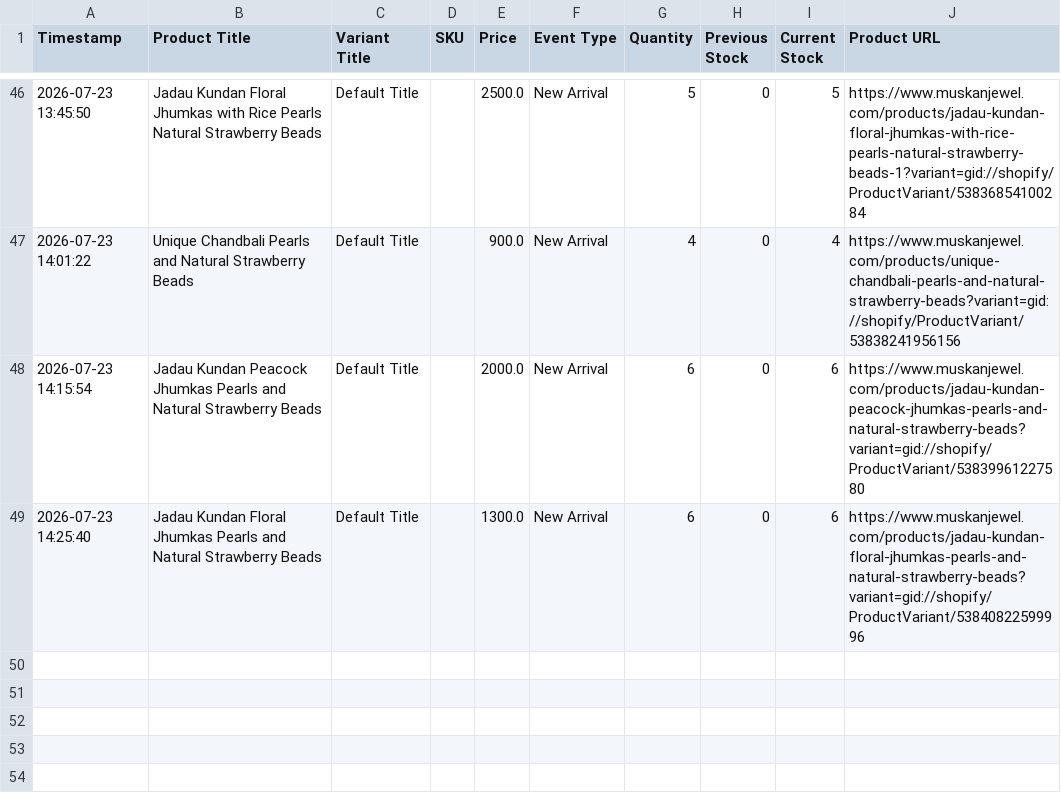
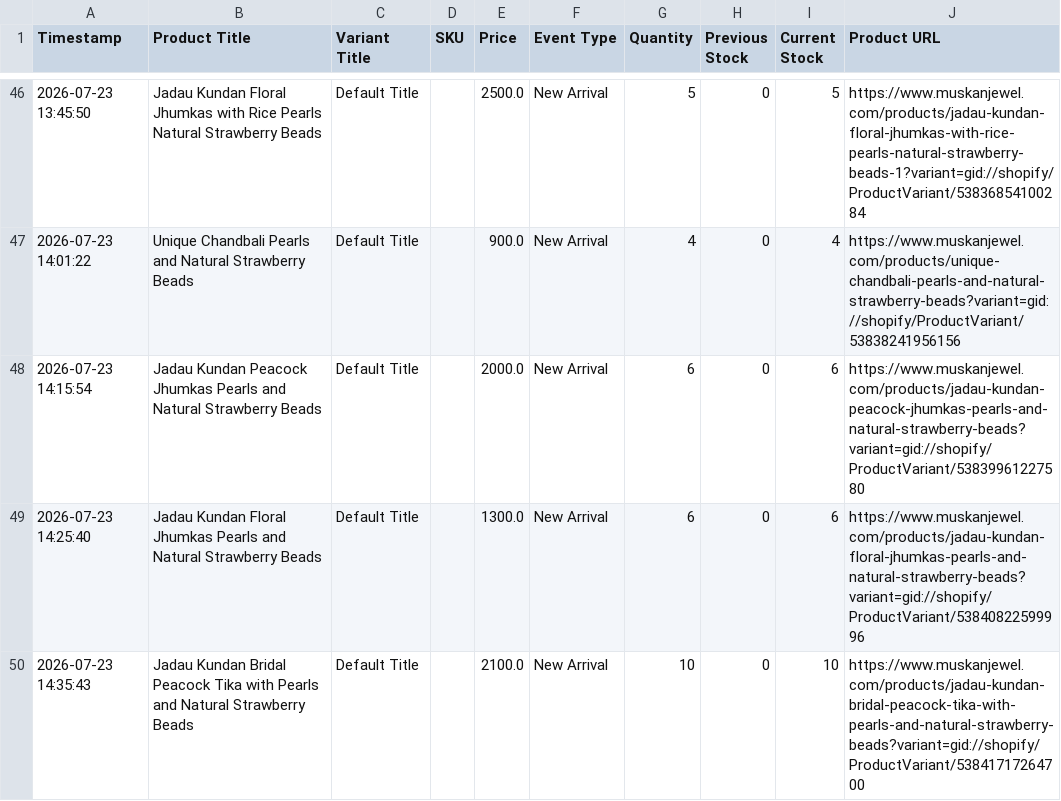
Before and after one commit to ictmentorshipdrive3-boop/Telegram-shopify-inventory-tracker-, a CSV file: muskanjewel_com_live_sales_log.csv, drawn as a sheet; only a part is shown, gaps mark what is left out; the diff names each change by its address in the sheet, - before the commit and + after, or states it on an @@ line.

```diff
--- a/muskanjewel_com_live_sales_log.csv
+++ b/muskanjewel_com_live_sales_log.csv
+row 50: 2026-07-23 14:35:43 | Jadau Kundan Bridal Peacock Tika with Pearls and Natural Strawberry Beads | Default Title |  | 2100.0 | New Arrival | 10 | 0 | 10 | https://www.muskanjewel.com/products/jadau-kundan-bridal-peacock-tika-with-pearls-and-natural-strawberry-beads?variant=gid://shopify/ProductVariant/53841717264700
```
Also changed, not shown: 1 other file.
